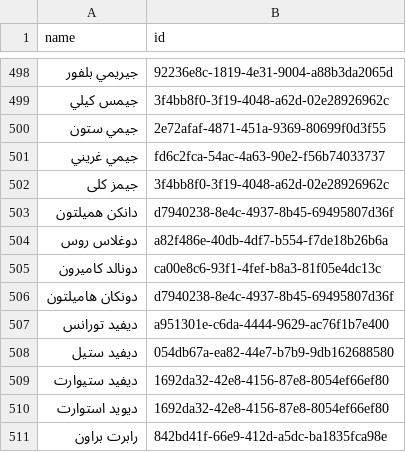
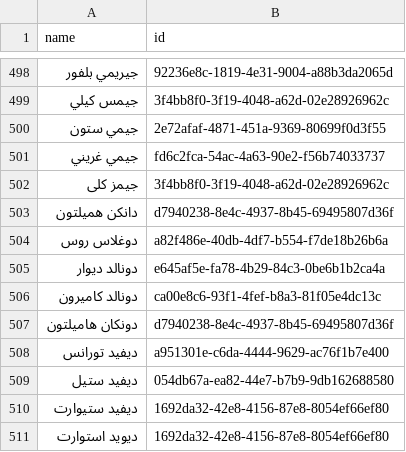
Before and after one commit to loudspeek/representa, a CSV file: data/Scotland/Parliament/names.csv, drawn as a sheet; only a part is shown, gaps mark what is left out; the shorter side is filled out with more unchanged rows; the diff names each change by its address in the sheet, - before the commit and + after, or states it on an @@ line.

Commit message:
Scotland: Refresh from upstream changes

```diff
--- a/data/Scotland/Parliament/names.csv
+++ b/data/Scotland/Parliament/names.csv
+row 505: دونالد ديوار | e645af5e-fa78-4b29-84c3-0be6b1b2ca4a
```
Also changed, not shown: data/Scotland/Parliament/sources/morph/areas.csv, data/Scotland/Parliament/sources/morph/wikidata.csv, 2 other files.
